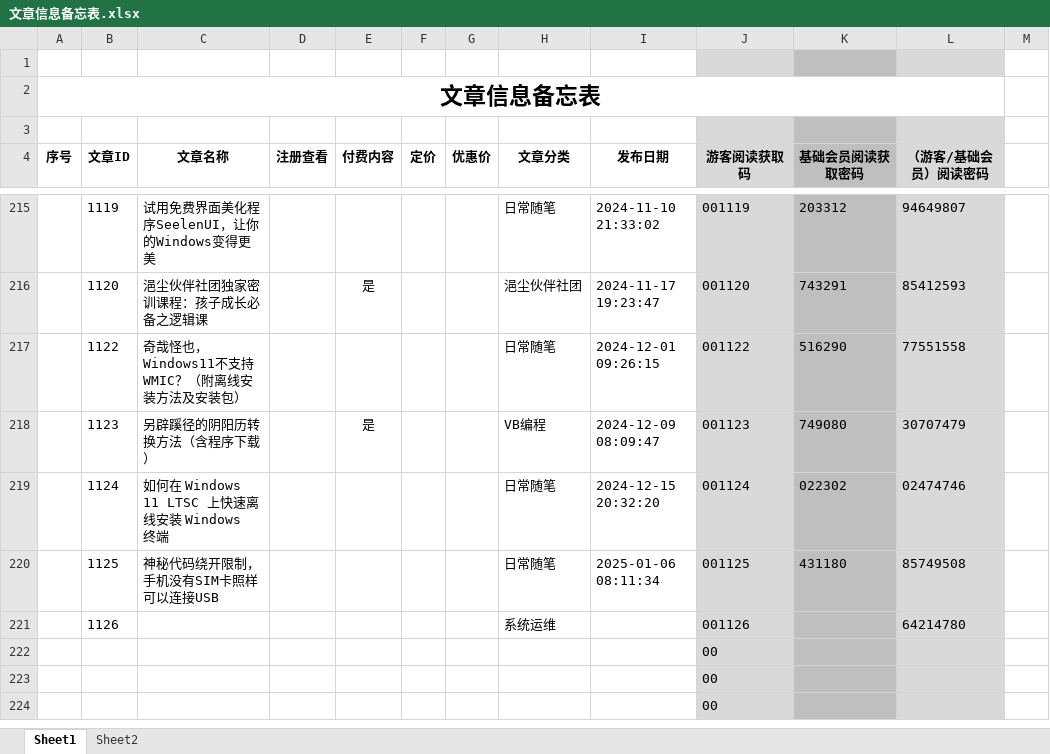
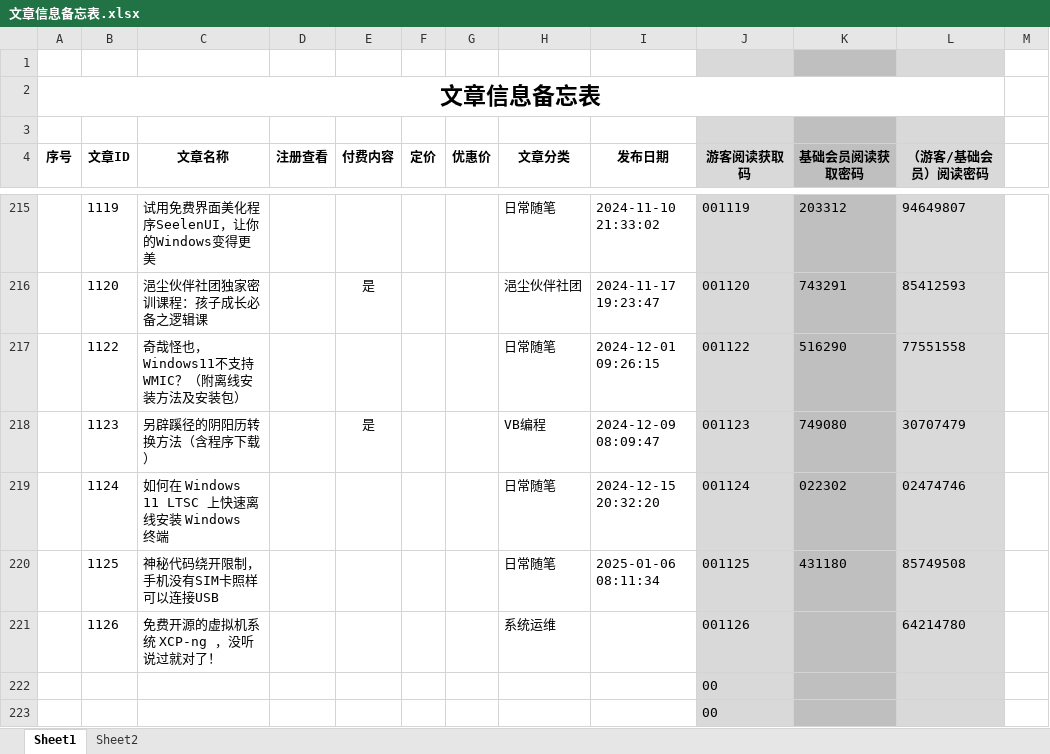
Before and after one commit to panxibei/writing, an Excel workbook: 11_付费课程/99.资料/文章信息备忘表.xlsx, sheet Sheet1, drawn as a sheet; only a part is shown, gaps mark what is left out; the shorter side is filled out with more unchanged rows; values as stored, in another font and other column widths than the file's, no borders; conditional formats not drawn; the diff names each change by its address in the sheet, - before the commit and + after, or states it on an @@ line.

```diff
--- a/11_付费课程/99.资料/文章信息备忘表.xlsx (sheet Sheet1)
+++ b/11_付费课程/99.资料/文章信息备忘表.xlsx (sheet Sheet1)
-C221 (文章名称): (empty)
+C221 (文章名称): 免费开源的虚拟机系统 XCP-ng ，没听说过就对了！
```
Also changed, not shown: 3 other files.
